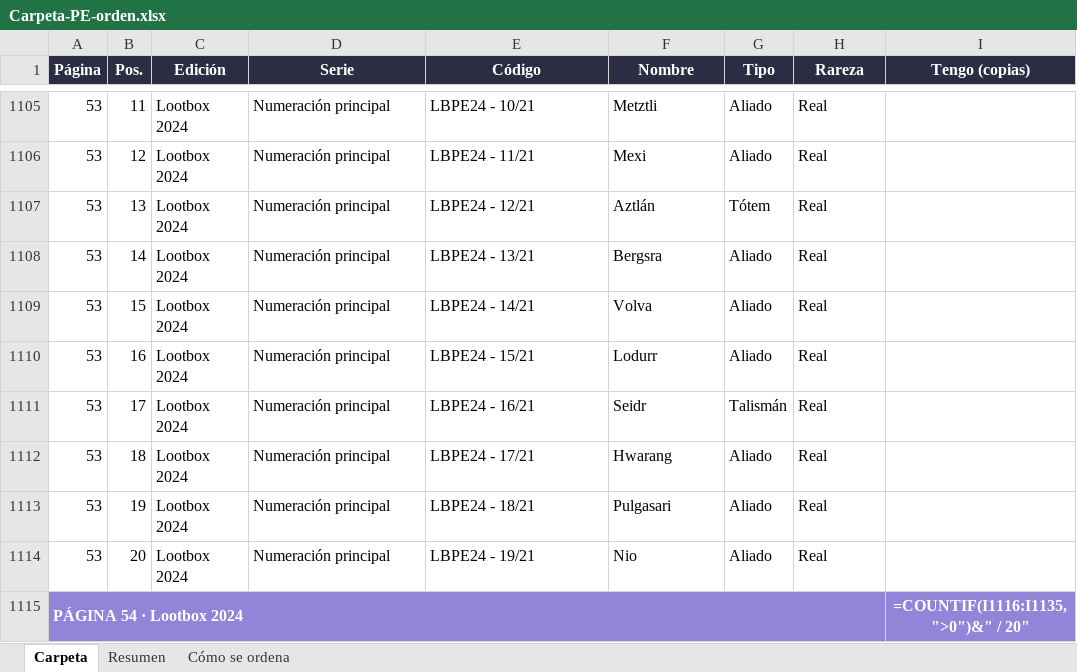
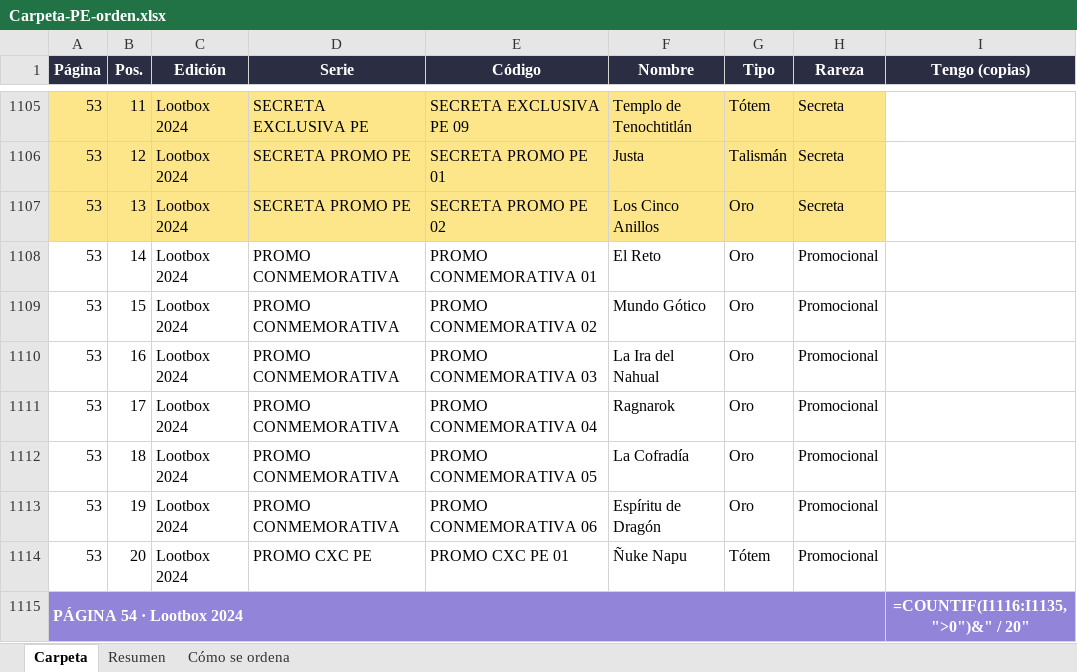
Before and after one commit to MrGerardGDJ/InventarioMYL, an Excel workbook: docs/Carpeta-PE-orden.xlsx, sheet Carpeta, drawn as a sheet; only a part is shown, gaps mark what is left out; values as stored, in another font and other column widths than the file's, no borders; formulas without a stored value are shown as written; conditional formats not drawn; the diff covers the shown part only; the diff names each change by its address in the sheet, - before the commit and + after, or states it on an @@ line.

```diff
--- a/docs/Carpeta-PE-orden.xlsx (sheet Carpeta)
+++ b/docs/Carpeta-PE-orden.xlsx (sheet Carpeta)
-A1105:H1107 fill: none
+A1105:H1107 fill: #FDE68A
-D1105 (Serie): Numeración principal
+D1105 (Serie): SECRETA EXCLUSIVA PE
-E1105 (Código): LBPE24 - 10/21
+E1105 (Código): SECRETA EXCLUSIVA PE 09
-F1105 (Nombre): Metztli
+F1105 (Nombre): Templo de Tenochtitlán
-G1105 (Tipo): Aliado
+G1105 (Tipo): Tótem
-H1105:H1107 (Rareza): Real
+H1105:H1107 (Rareza): Secreta
-D1106:D1107 (Serie): Numeración principal
+D1106:D1107 (Serie): SECRETA PROMO PE
-E1106 (Código): LBPE24 - 11/21
+E1106 (Código): SECRETA PROMO PE 01
-F1106 (Nombre): Mexi
+F1106 (Nombre): Justa
-G1106 (Tipo): Aliado
+G1106 (Tipo): Talismán
-E1107 (Código): LBPE24 - 12/21
+E1107 (Código): SECRETA PROMO PE 02
-F1107 (Nombre): Aztlán
+F1107 (Nombre): Los Cinco Anillos
-G1107 (Tipo): Tótem
+G1107 (Tipo): Oro
-D1108:D1113 (Serie): Numeración principal
+D1108:D1113 (Serie): PROMO CONMEMORATIVA
-E1108 (Código): LBPE24 - 13/21
+E1108 (Código): PROMO CONMEMORATIVA 01
-F1108 (Nombre): Bergsra
+F1108 (Nombre): El Reto
-G1108:G1110 (Tipo): Aliado
+G1108:G1110 (Tipo): Oro
-H1108:H1114 (Rareza): Real
+H1108:H1114 (Rareza): Promocional
-E1109 (Código): LBPE24 - 14/21
+E1109 (Código): PROMO CONMEMORATIVA 02
-F1109 (Nombre): Volva
+F1109 (Nombre): Mundo Gótico
-E1110 (Código): LBPE24 - 15/21
+E1110 (Código): PROMO CONMEMORATIVA 03
-F1110 (Nombre): Lodurr
+F1110 (Nombre): La Ira del Nahual
-E1111 (Código): LBPE24 - 16/21
+E1111 (Código): PROMO CONMEMORATIVA 04
-F1111 (Nombre): Seidr
+F1111 (Nombre): Ragnarok
-G1111 (Tipo): Talismán
+G1111 (Tipo): Oro
-E1112 (Código): LBPE24 - 17/21
+E1112 (Código): PROMO CONMEMORATIVA 05
-F1112 (Nombre): Hwarang
+F1112 (Nombre): La Cofradía
-G1112:G1113 (Tipo): Aliado
+G1112:G1113 (Tipo): Oro
-E1113 (Código): LBPE24 - 18/21
+E1113 (Código): PROMO CONMEMORATIVA 06
-F1113 (Nombre): Pulgasari
+F1113 (Nombre): Espíritu de Dragón
-D1114 (Serie): Numeración principal
+D1114 (Serie): PROMO CXC PE
-E1114 (Código): LBPE24 - 19/21
+E1114 (Código): PROMO CXC PE 01
-F1114 (Nombre): Nio
+F1114 (Nombre): Ñuke Napu
-G1114 (Tipo): Aliado
+G1114 (Tipo): Tótem
```
Also changed, not shown: 4 added rows, 4 removed rows, 324 edited cells and cell formats elsewhere in this sheet, sheet Cómo se ordena.
